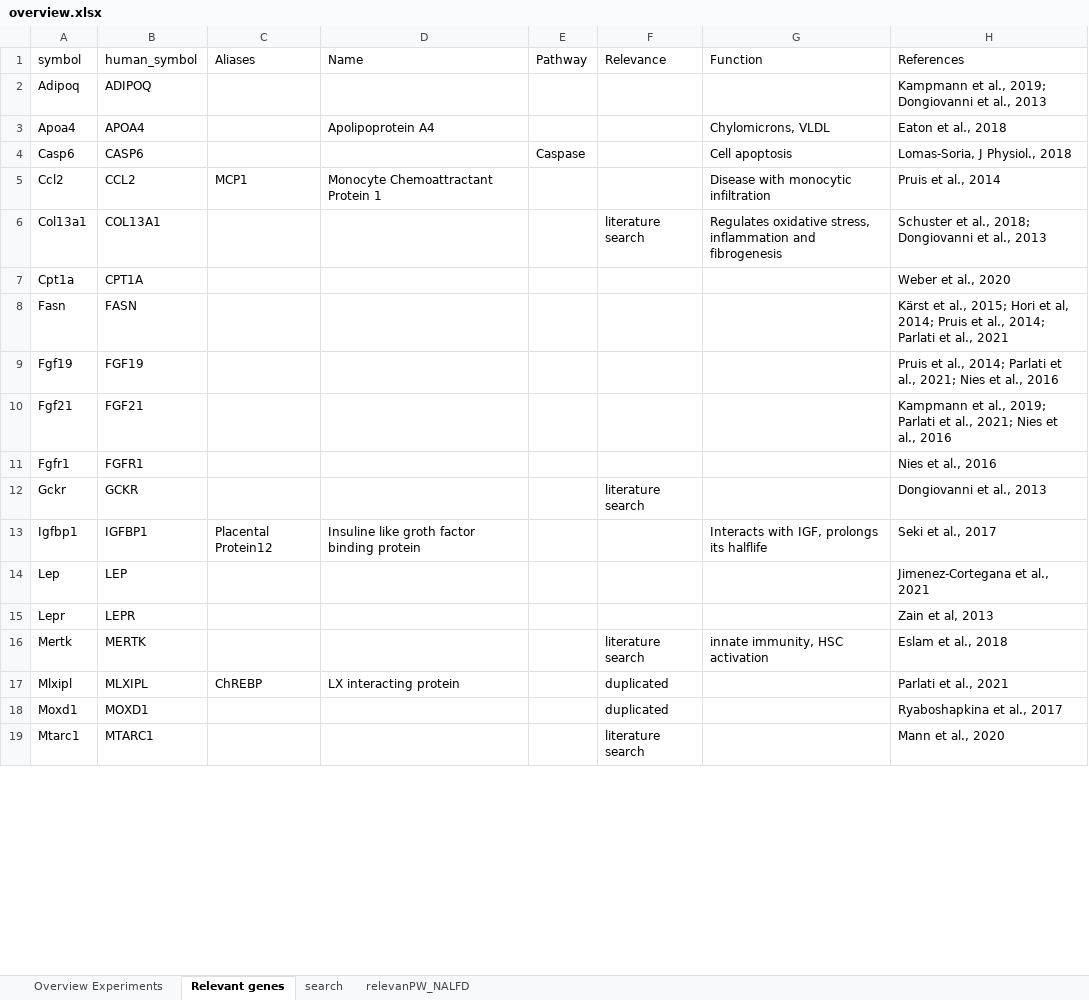
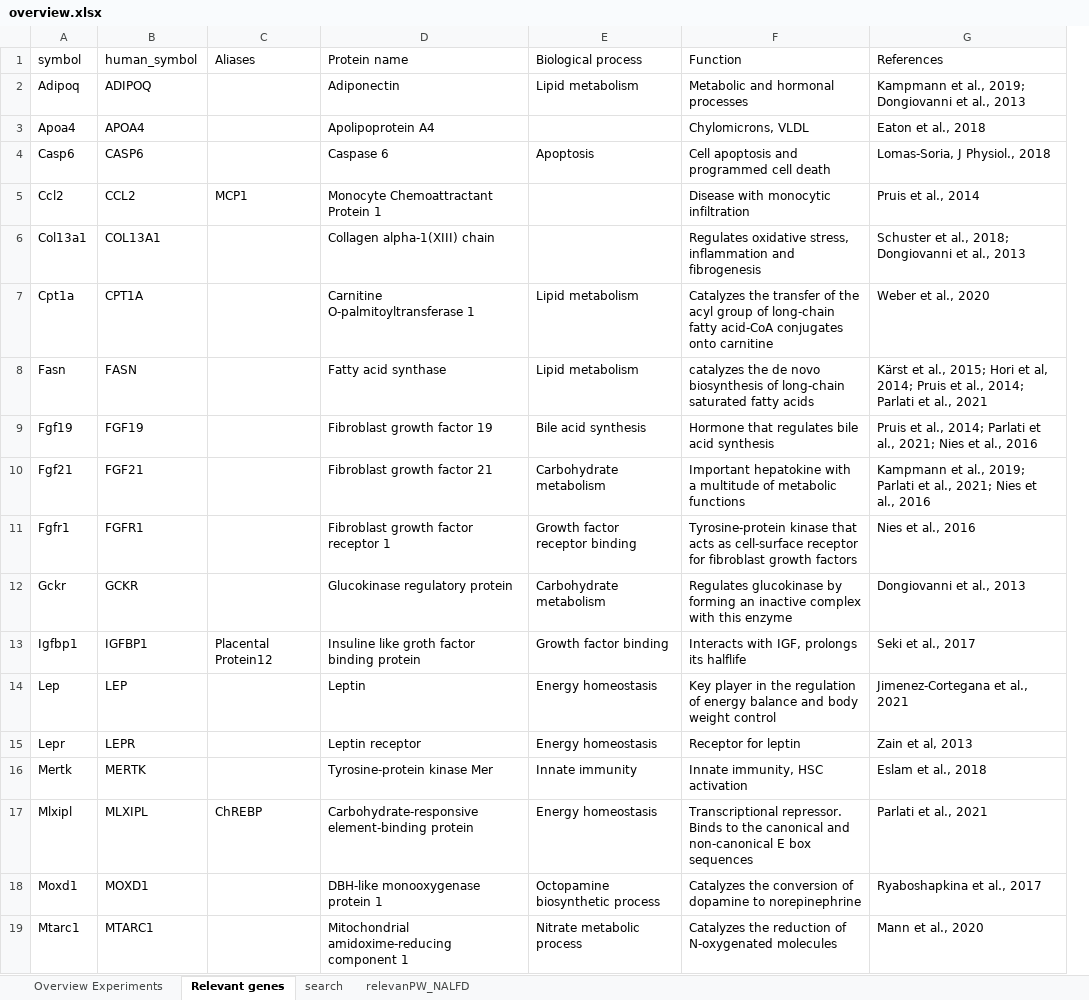
Before and after one commit to moecklib/IGA_maternalobesity, an Excel workbook: overview.xlsx, sheet Relevant genes, drawn as a sheet; only a part is shown; values as stored, in another font and other column widths than the file's, no borders; removed rows and columns are numbered as before the commit, all else as after; the diff covers the shown part only; the diff names each change by its address in the sheet, - before the commit and + after, or states it on an @@ line.

Commit message:
Completed empty fields for the overview file.

```diff
--- a/overview.xlsx (sheet Relevant genes)
+++ b/overview.xlsx (sheet Relevant genes)
-column E (Pathway), row 4: Caspase
-column F (Relevance), rows 6-19: literature search |  |  |  |  |  | literature search |  |  |  | literature search | duplicated | duplicated | literature search
+column E (Biological process), rows 2-19: Lipid metabolism |  | Apoptosis |  |  | Lipid metabolism | Lipid metabolism | Bile acid synthesis | Carbohydrate metabolism | Growth factor receptor binding | Carbohydrate metabolism | Growth factor binding | Energy homeostasis | Energy homeostasis | Innate immunity | Energy homeostasis | Octopamine biosynthetic process | Nitrate metabolic process
-D1: Name
+D1: Protein name
-D2 (Protein name): (empty)
+D2 (Protein name): Adiponectin
-F2 (Function): (empty)
+F2 (Function): Metabolic and hormonal processes
-D4 (Protein name): (empty)
+D4 (Protein name): Caspase 6
-F4 (Function): Cell apoptosis
+F4 (Function): Cell apoptosis and programmed cell death
-D6 (Protein name): (empty)
+D6 (Protein name): Collagen alpha-1(XIII) chain
-D7 (Protein name): (empty)
+D7 (Protein name): Carnitine O-palmitoyltransferase 1
-F7 (Function): (empty)
+F7 (Function): Catalyzes the transfer of the acyl group of long-chain fatty acid-CoA conjugates onto carnitine
-D8 (Protein name): (empty)
+D8 (Protein name): Fatty acid synthase
-F8 (Function): (empty)
+F8 (Function): catalyzes the de novo biosynthesis of long-chain saturated fatty acids
-D9 (Protein name): (empty)
+D9 (Protein name): Fibroblast growth factor 19
-F9 (Function): (empty)
+F9 (Function): Hormone that regulates bile acid synthesis
-D10 (Protein name): (empty)
+D10 (Protein name): Fibroblast growth factor 21
-F10 (Function): (empty)
+F10 (Function): Important hepatokine with a multitude of metabolic functions
-D11 (Protein name): (empty)
+D11 (Protein name): Fibroblast growth factor receptor 1
-F11 (Function): (empty)
+F11 (Function): Tyrosine-protein kinase that acts as cell-surface receptor for fibroblast growth factors
-D12 (Protein name): (empty)
+D12 (Protein name): Glucokinase regulatory protein
-F12 (Function): (empty)
+F12 (Function): Regulates glucokinase by forming an inactive complex with this enzyme
-D14 (Protein name): (empty)
+D14 (Protein name): Leptin
-F14 (Function): (empty)
+F14 (Function): Key player in the regulation of energy balance and body weight control
-D15 (Protein name): (empty)
+D15 (Protein name): Leptin receptor
-F15 (Function): (empty)
+F15 (Function): Receptor for leptin
-D16 (Protein name): (empty)
+D16 (Protein name): Tyrosine-protein kinase Mer
-F16 (Function): innate immunity, HSC activation
+F16 (Function): Innate immunity, HSC activation
-D17 (Protein name): LX interacting protein
+D17 (Protein name): Carbohydrate-responsive element-binding protein
-F17 (Function): (empty)
+F17 (Function): Transcriptional repressor. Binds to the canonical and non-canonical E box sequences
-D18 (Protein name): (empty)
+D18 (Protein name): DBH-like monooxygenase protein 1
-F18 (Function): (empty)
+F18 (Function): Catalyzes the conversion of dopamine to norepinephrine
-D19 (Protein name): (empty)
+D19 (Protein name): Mitochondrial amidoxime-reducing component 1
-F19 (Function): (empty)
+F19 (Function): Catalyzes the reduction of N-oxygenated molecules
```
Also changed, not shown: 42 edited cells elsewhere in this sheet, sheet relevanPW_NALFD.
